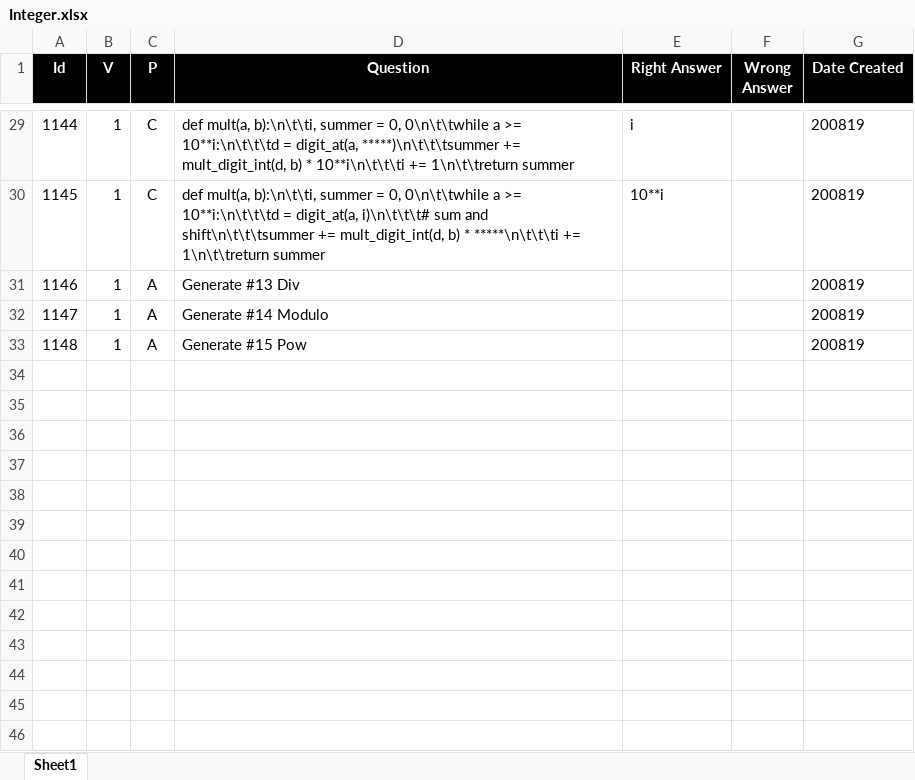
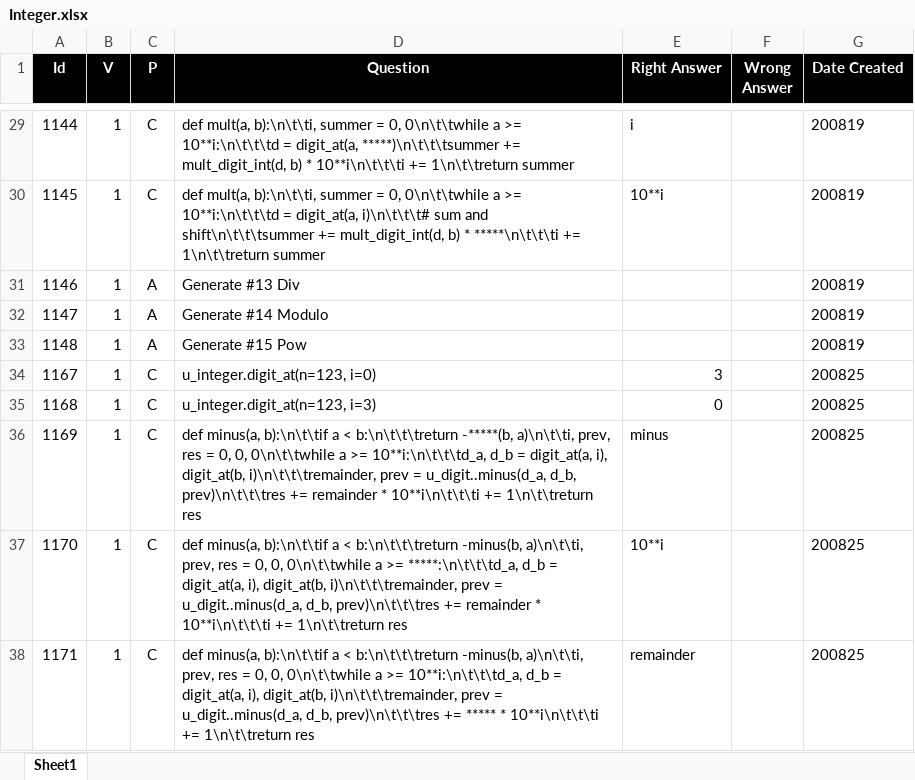
Before and after one commit to valdas1966/myq, an Excel workbook: Questions/Mathematics/Numbers/Integer.xlsx, sheet Sheet1, drawn as a sheet; only a part is shown, gaps mark what is left out; values as stored, in another font and other column widths than the file's, no borders; conditional formats not drawn; the diff names each change by its address in the sheet, - before the commit and + after, or states it on an @@ line.

```diff
--- a/Questions/Mathematics/Numbers/Integer.xlsx (sheet Sheet1)
+++ b/Questions/Mathematics/Numbers/Integer.xlsx (sheet Sheet1)
+row 34: 1167 | 1 | C | u_integer.digit_at(n=123, i=0) | 3 |  | 200825
+row 35: 1168 | 1 | C | u_integer.digit_at(n=123, i=3) | 0 |  | 200825
+row 36: 1169 | 1 | C | def minus(a, b):\n\t\tif a < b:\n\t\t\treturn -*****(b, a)\n\t\ti, prev, res = 0, 0, 0\n\t\twhile a >= 10**i:\n\t\t\td_a, d_b = digit_at(a, i), digit_at(b, i)\n\t\t\tremainder, prev = u_digit..minus(d_a, d_b, prev)\n\t\t\tres += remainder * 10**i\n\t\t\ti += 1\n\t\treturn res | minus |  | 200825
+row 37: 1170 | 1 | C | def minus(a, b):\n\t\tif a < b:\n\t\t\treturn -minus(b, a)\n\t\ti, prev, res = 0, 0, 0\n\t\twhile a >= *****:\n\t\t\td_a, d_b = digit_at(a, i), digit_at(b, i)\n\t\t\tremainder, prev = u_digit..minus(d_a, d_b, prev)\n\t\t\tres += remainder * 10**i\n\t\t\ti += 1\n\t\treturn res | 10**i |  | 200825
+row 38: 1171 | 1 | C | def minus(a, b):\n\t\tif a < b:\n\t\t\treturn -minus(b, a)\n\t\ti, prev, res = 0, 0, 0\n\t\twhile a >= 10**i:\n\t\t\td_a, d_b = digit_at(a, i), digit_at(b, i)\n\t\t\tremainder, prev = u_digit..minus(d_a, d_b, prev)\n\t\t\tres += ***** * 10**i\n\t\t\ti += 1\n\t\treturn res | remainder |  | 200825
```
Also changed, not shown: Questions/English/Definitions 2000.xlsx, Questions/English/Popular 1000.xlsx, 54 other files.
